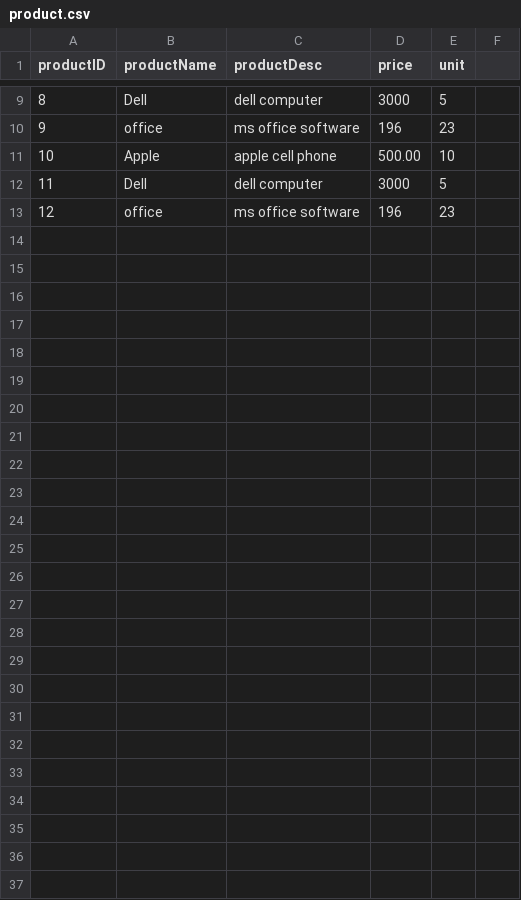
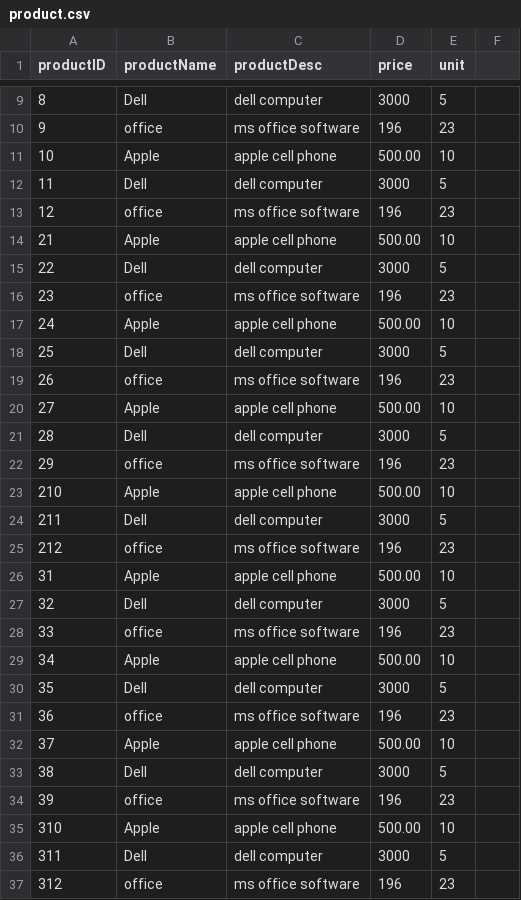
Before and after one commit to tijdrame/batchwriter-witer-udemy, a CSV file: input/product.csv, drawn as a sheet; only a part is shown, gaps mark what is left out; the diff covers the shown part only; the diff names each change by its address in the sheet, - before the commit and + after, or states it on an @@ line.

```diff
--- a/input/product.csv
+++ b/input/product.csv
+row 14: 21 | Apple | apple cell phone | 500.00 | 10
+row 15: 22 | Dell | dell computer | 3000 | 5
+row 16: 23 | office | ms office software | 196 | 23
+row 17: 24 | Apple | apple cell phone | 500.00 | 10
+row 18: 25 | Dell | dell computer | 3000 | 5
+row 19: 26 | office | ms office software | 196 | 23
+row 20: 27 | Apple | apple cell phone | 500.00 | 10
+row 21: 28 | Dell | dell computer | 3000 | 5
+row 22: 29 | office | ms office software | 196 | 23
+row 23: 210 | Apple | apple cell phone | 500.00 | 10
+row 24: 211 | Dell | dell computer | 3000 | 5
+row 25: 212 | office | ms office software | 196 | 23
+row 26: 31 | Apple | apple cell phone | 500.00 | 10
+row 27: 32 | Dell | dell computer | 3000 | 5
+row 28: 33 | office | ms office software | 196 | 23
+row 29: 34 | Apple | apple cell phone | 500.00 | 10
+row 30: 35 | Dell | dell computer | 3000 | 5
+row 31: 36 | office | ms office software | 196 | 23
+row 32: 37 | Apple | apple cell phone | 500.00 | 10
+row 33: 38 | Dell | dell computer | 3000 | 5
+row 34: 39 | office | ms office software | 196 | 23
+row 35: 310 | Apple | apple cell phone | 500.00 | 10
+row 36: 311 | Dell | dell computer | 3000 | 5
+row 37: 312 | office | ms office software | 196 | 23
```
Also changed, not shown: 1 edited cell elsewhere in this file, 14 other files.
